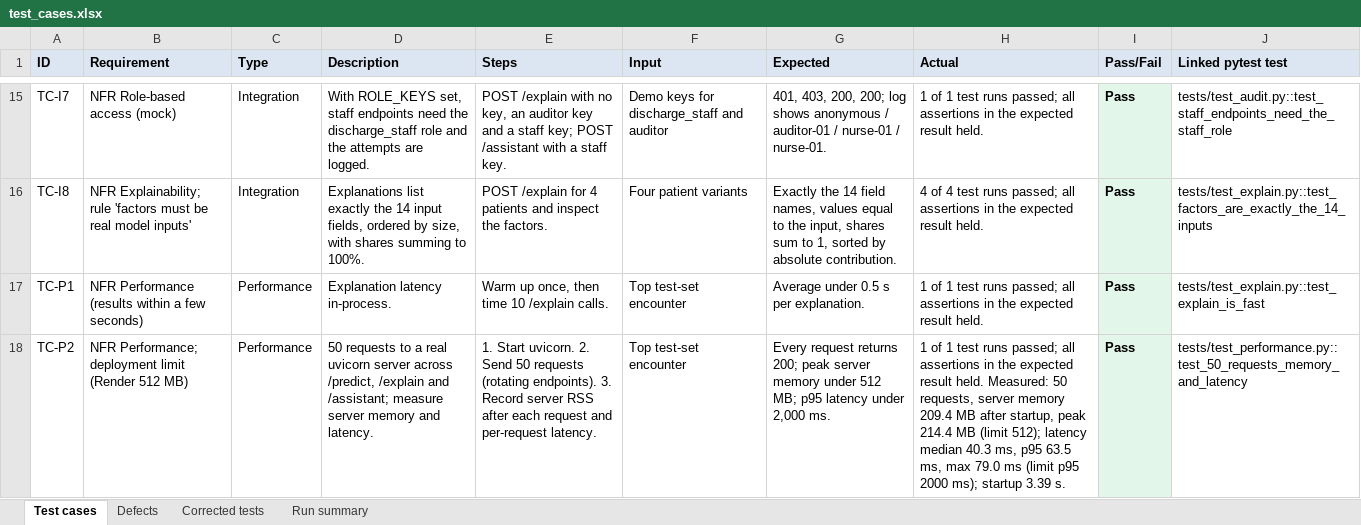
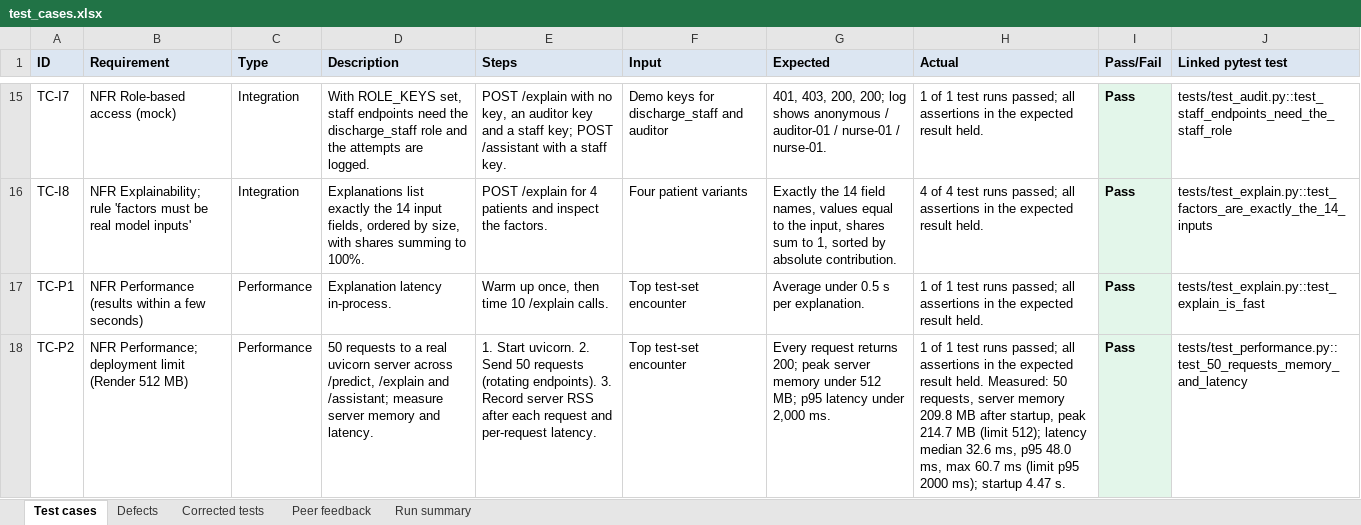
Before and after one commit to AswaJawahar/readmission-risk-api, an Excel workbook: testing/test_cases.xlsx, sheet Test cases, drawn as a sheet; only a part is shown, gaps mark what is left out; values as stored, in another font and other column widths than the file's, no borders; the diff covers the shown part only; the diff names each change by its address in the sheet, - before the commit and + after, or states it on an @@ line.

```diff
--- a/testing/test_cases.xlsx (sheet Test cases)
+++ b/testing/test_cases.xlsx (sheet Test cases)
+sheet tab: Peer feedback
-H18 (Actual): …server memory 209.4 MB after startup, peak 214.4 MB (limit 512); latency median 40.3 ms, p95 63.5 ms, max 79.0 ms (limit p95 2000 ms); startup 3.39 s.
+H18 (Actual): …server memory 209.8 MB after startup, peak 214.7 MB (limit 512); latency median 32.6 ms, p95 48.0 ms, max 60.7 ms (limit p95 2000 ms); startup 4.47 s.
```
Also changed, not shown: 1 edited cell elsewhere in this sheet, sheet Run summary, 8 other files.
